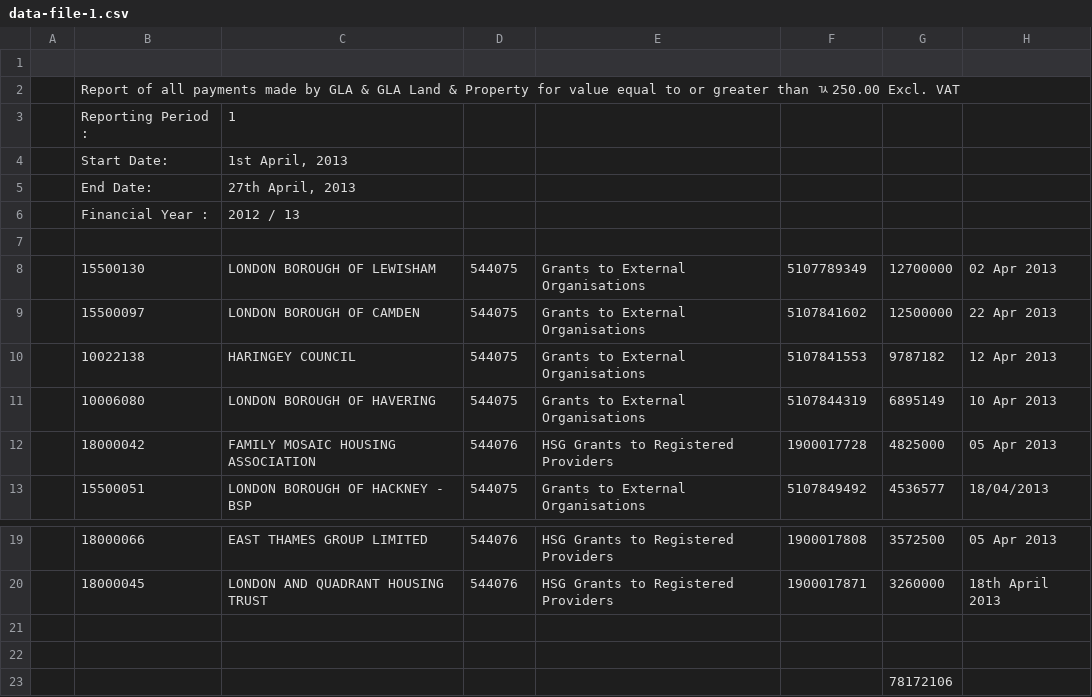
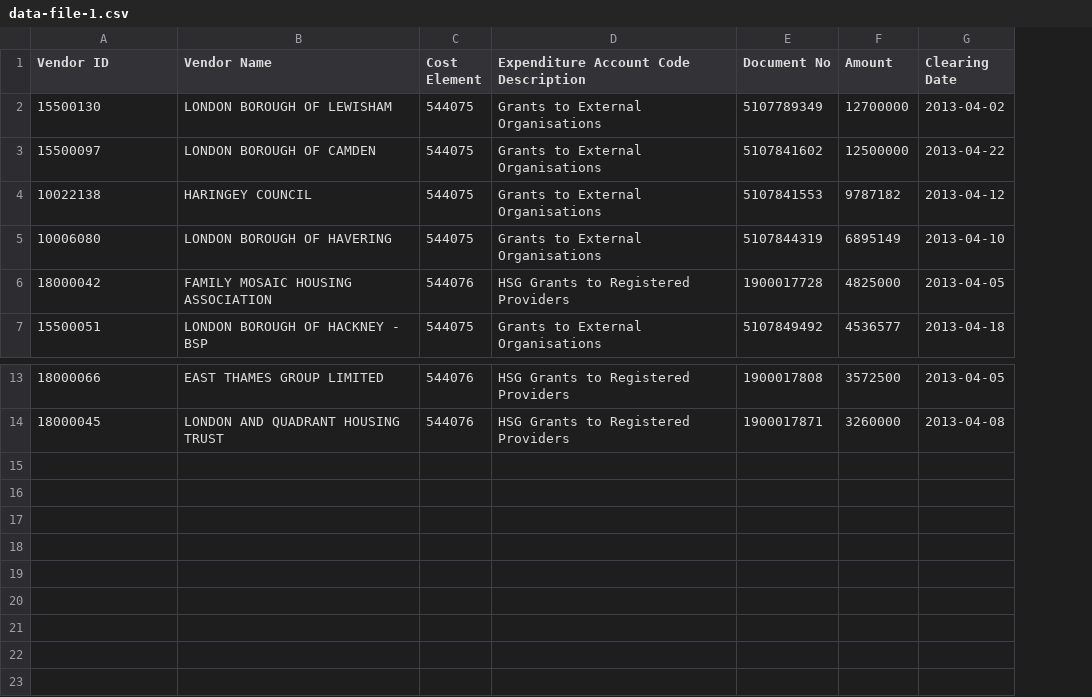
Before and after one commit to akshatkaushik/octopus-demo-2, a CSV file: data/data-file-1.csv, drawn as a sheet; only a part is shown, gaps mark what is left out; removed rows and columns are numbered as before the commit, all else as after; the diff names each change by its address in the sheet, - before the commit and + after, or states it on an @@ line.

Commit message:
Update 2016-10-31T16:23:40+00:00 [ci skip]

```diff
--- a/data/data-file-1.csv
+++ b/data/data-file-1.csv
-column A, empty
-column H, rows 8-13: 02 Apr 2013 | 22 Apr 2013 | 12 Apr 2013 | 10 Apr 2013 | 05 Apr 2013 | 18/04/2013; rows 19-20: 05 Apr 2013 | 18th April 2013
+column G (Clearing Date), rows 2-7: 2013-04-02 | 2013-04-22 | 2013-04-12 | 2013-04-10 | 2013-04-05 | 2013-04-18; rows 13-14: 2013-04-05 | 2013-04-08
-row 1: (empty)
+row 1: Vendor ID | Vendor Name | Cost Element | Expenditure Account Code Description | Document No | Amount | Clearing Date
-row 2:  | Report of all payments made by GLA & GLA Land & Property for value equal to or greater than ﾣ 250.00 Excl. VAT
-row 3:  | Reporting Period : | 1
-row 4:  | Start Date: | 1st April, 2013
-row 5:  | End Date: | 27th April, 2013
-row 6:  | Financial Year : | 2012 / 13
-row 7: (empty)
-row 21: (empty)
-row 22: (empty)
-row 23:  |  |  |  |  |  | 78172106
```
